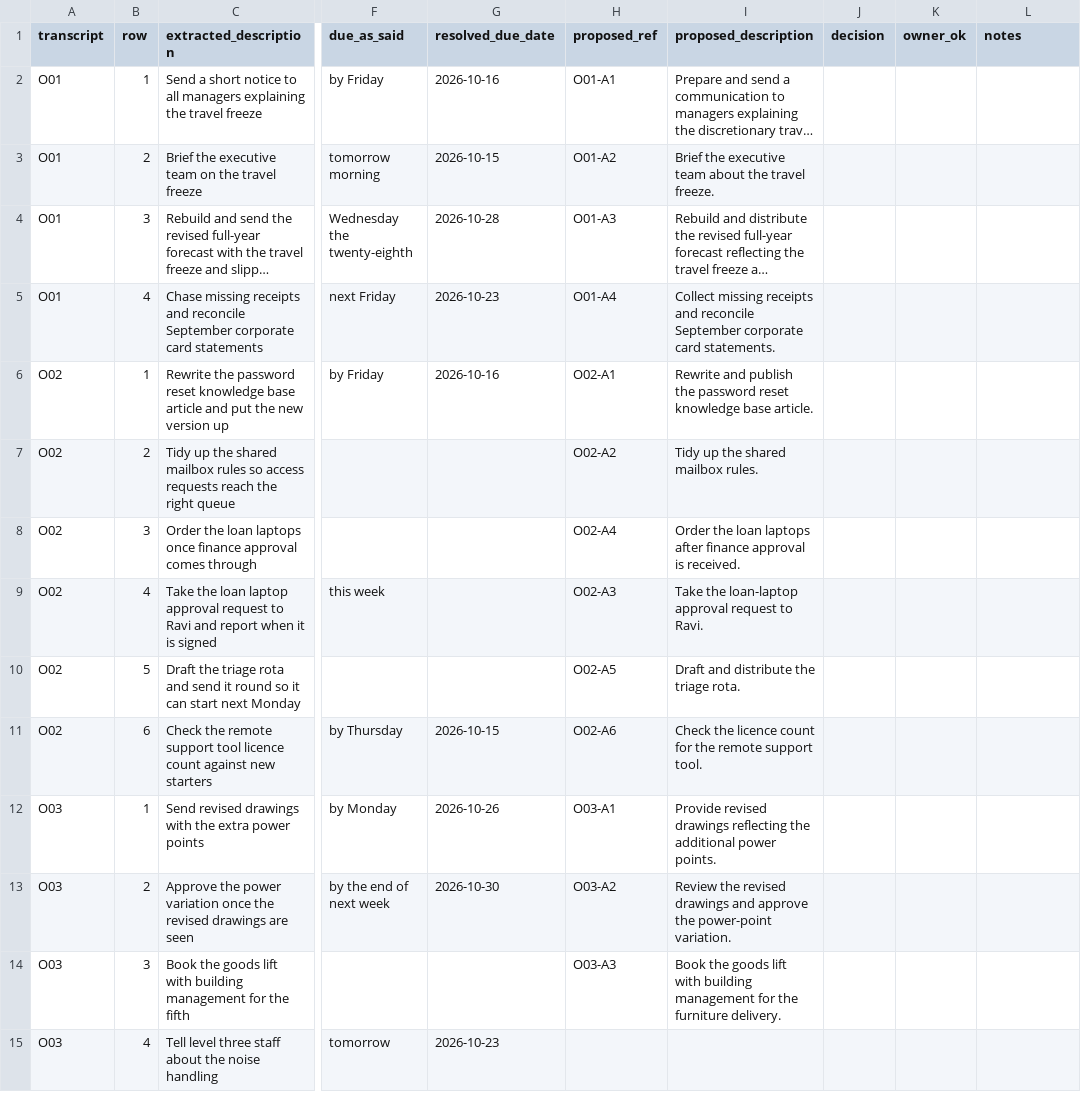
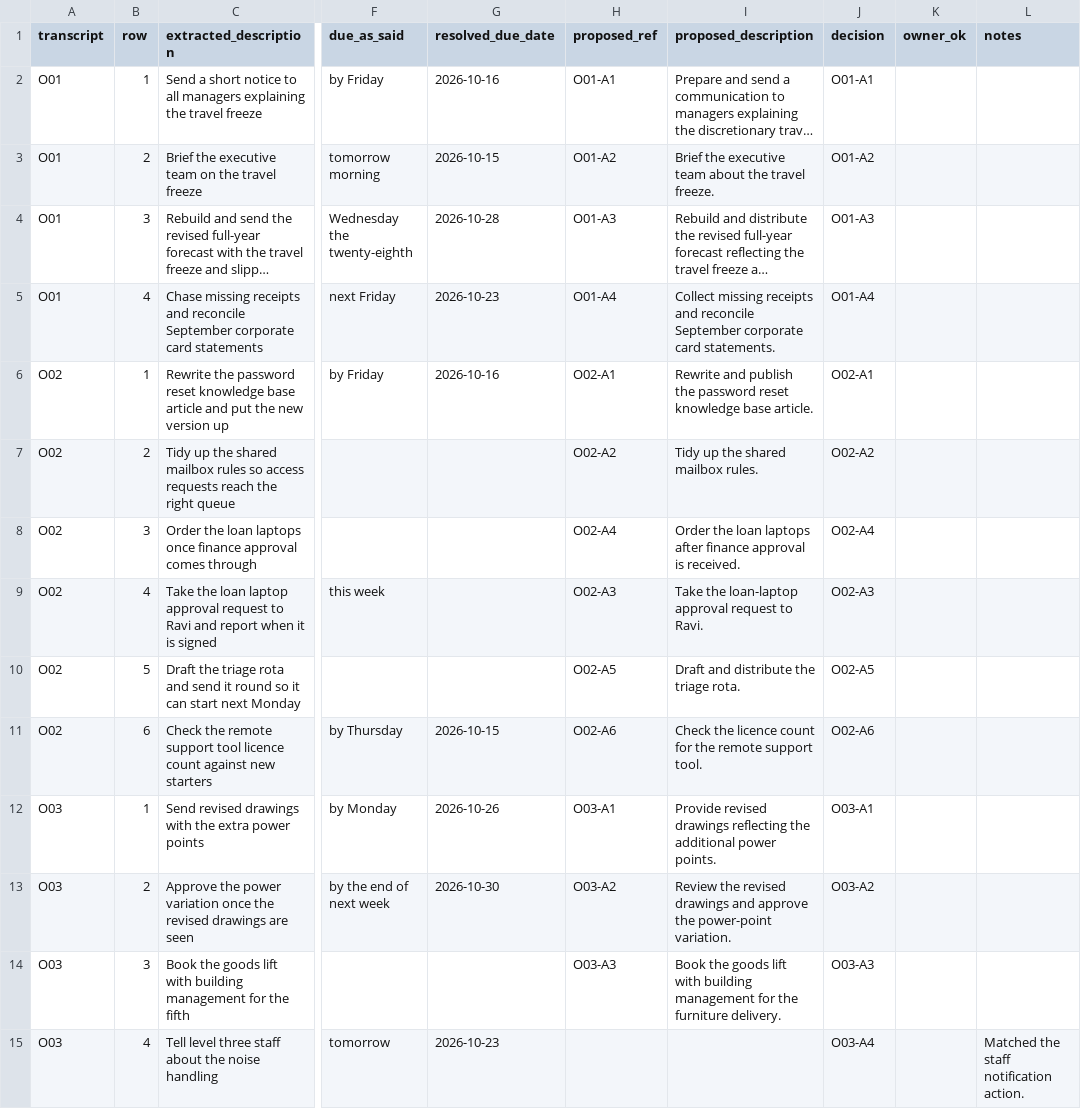
Before and after one commit to halfpelican/AI_Knowledge_Management_Platform, a CSV file: corpus/objective-04/runs/2026-11-15/frozen/adjudication.csv, drawn as a sheet; only a part is shown, gaps mark what is left out; long unchanged cells end in …; the diff covers the shown part only; the diff names each change by its address in the sheet, - before the commit and + after, or states it on an @@ line.

```diff
--- a/corpus/objective-04/runs/2026-11-15/frozen/adjudication.csv
+++ b/corpus/objective-04/runs/2026-11-15/frozen/adjudication.csv
-J2 (decision): (empty)
+J2 (decision): O01-A1
-J3 (decision): (empty)
+J3 (decision): O01-A2
-J4 (decision): (empty)
+J4 (decision): O01-A3
-J5 (decision): (empty)
+J5 (decision): O01-A4
-J6 (decision): (empty)
+J6 (decision): O02-A1
-J7 (decision): (empty)
+J7 (decision): O02-A2
-J8 (decision): (empty)
+J8 (decision): O02-A4
-J9 (decision): (empty)
+J9 (decision): O02-A3
-J10 (decision): (empty)
+J10 (decision): O02-A5
-J11 (decision): (empty)
+J11 (decision): O02-A6
-J12 (decision): (empty)
+J12 (decision): O03-A1
-J13 (decision): (empty)
+J13 (decision): O03-A2
-J14 (decision): (empty)
+J14 (decision): O03-A3
-J15 (decision): (empty)
+J15 (decision): O03-A4
-L15 (notes): (empty)
+L15 (notes): Matched the staff notification action.
```
Also changed, not shown: 46 edited cells elsewhere in this file, 4 other files.
